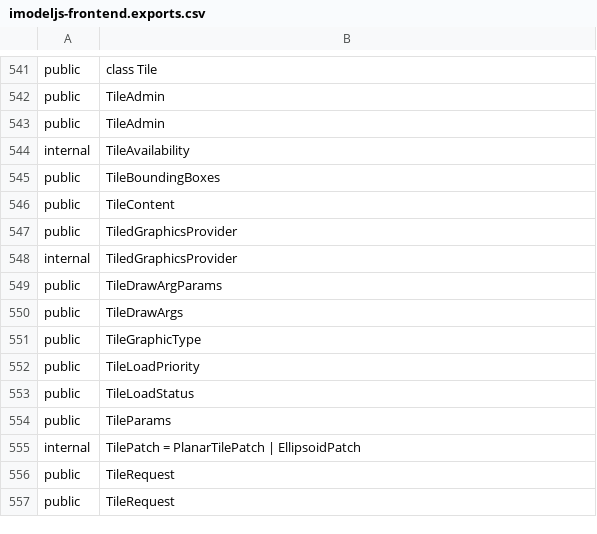
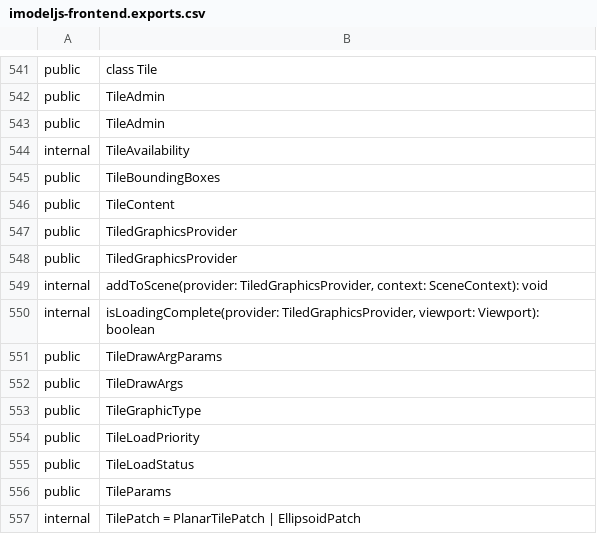
Before and after one commit to iTwin/itwinjs-core, a CSV file: common/api/summary/imodeljs-frontend.exports.csv, drawn as a sheet; only a part is shown, gaps mark what is left out; the shorter side is filled out with more unchanged rows.

```diff
--- a/common/api/summary/imodeljs-frontend.exports.csv
+++ b/common/api/summary/imodeljs-frontend.exports.csv
@@ -547,3 +547,5 @@ public;TileContent
 public;TiledGraphicsProvider
-internal;TiledGraphicsProvider
+public;TiledGraphicsProvider
+internal;addToScene(provider: TiledGraphicsProvider, context: SceneContext): void
+internal;isLoadingComplete(provider: TiledGraphicsProvider, viewport: Viewport): boolean
 public;TileDrawArgParams
```
Also changed, not shown: 1 other file.
